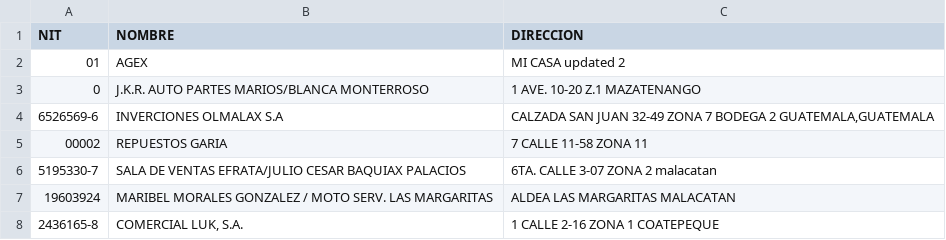
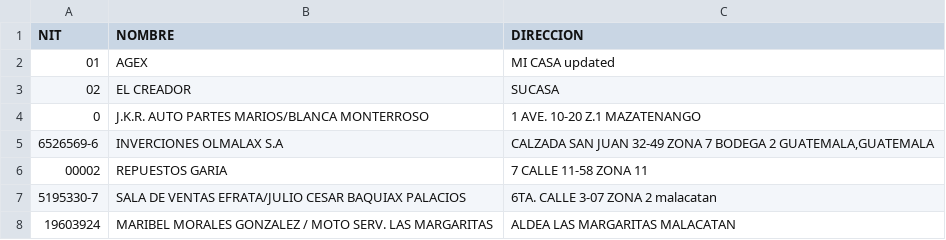
Before and after one commit to AgeX005/surja, a CSV file: CLIENTES.csv, drawn as a sheet; only a part is shown; the shorter side is filled out with more unchanged rows.

Commit message:
Update CLIENTES.csv

```diff
--- a/CLIENTES.csv
+++ b/CLIENTES.csv
@@ -1,3 +1,4 @@
 NIT;NOMBRE;DIRECCION
-01;AGEX;MI CASA updated 2
+01;AGEX;MI CASA updated
+02;EL CREADOR;SUCASA
 0;J.K.R. AUTO PARTES MARIOS/BLANCA MONTERROSO;1 AVE. 10-20 Z.1 MAZATENANGO
```
